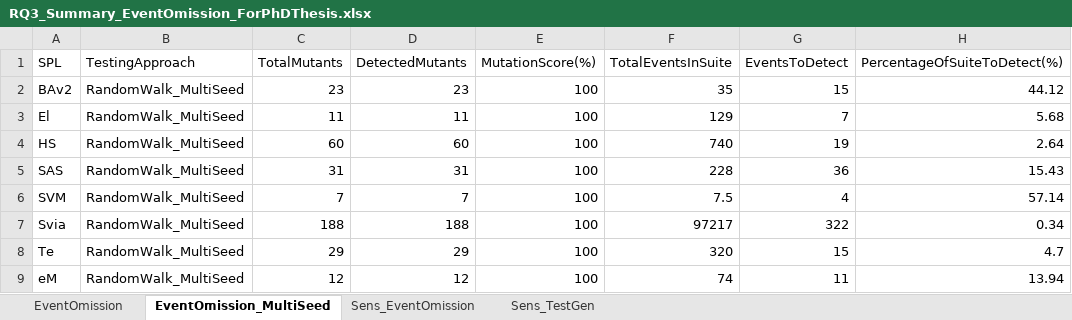
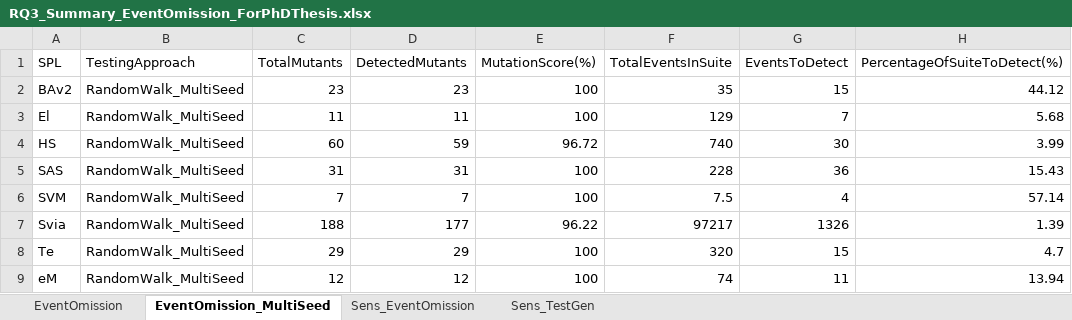
Before and after one commit to esg4aspl/esg-with-feature-expressions, an Excel workbook: files/Cases/RQ3_Summary_EventOmission_ForPhDThesis.xlsx, sheet EventOmission_MultiSeed, drawn as a sheet; values as stored, in another font and other column widths than the file's, no borders; the diff names each change by its address in the sheet, - before the commit and + after, or states it on an @@ line.

```diff
--- a/files/Cases/RQ3_Summary_EventOmission_ForPhDThesis.xlsx (sheet EventOmission_MultiSeed)
+++ b/files/Cases/RQ3_Summary_EventOmission_ForPhDThesis.xlsx (sheet EventOmission_MultiSeed)
-D4 (DetectedMutants): 60
+D4 (DetectedMutants): 59
-E4 (MutationScore(%)): 100
+E4 (MutationScore(%)): 96.72
-G4 (EventsToDetect): 19
+G4 (EventsToDetect): 30
-H4 (PercentageOfSuiteToDetect(%)): 2.64
+H4 (PercentageOfSuiteToDetect(%)): 3.99
-D7 (DetectedMutants): 188
+D7 (DetectedMutants): 177
-E7 (MutationScore(%)): 100
+E7 (MutationScore(%)): 96.22
-G7 (EventsToDetect): 322
+G7 (EventsToDetect): 1326
-H7 (PercentageOfSuiteToDetect(%)): 0.34
+H7 (PercentageOfSuiteToDetect(%)): 1.39
```
Also changed, not shown: sheet EventOmission, sheet Sens_EventOmission, files/Cases/Elevator/RQ3_Elevator_perProduct_rawData.xlsx, files/Cases/eMail/RQ3_eMail_perProduct_rawData.xlsx, 50 other files.
